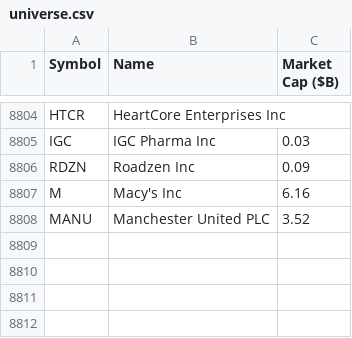
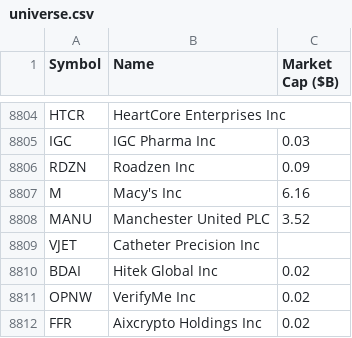
Before and after one commit to neelbarve/closewatchmarket, a CSV file: data/universe.csv, drawn as a sheet; only a part is shown, gaps mark what is left out; the diff names each change by its address in the sheet, - before the commit and + after, or states it on an @@ line.

```diff
--- a/data/universe.csv
+++ b/data/universe.csv
+row 8809: VJET | Catheter Precision Inc
+row 8810: BDAI | Hitek Global Inc | 0.02
+row 8811: OPNW | VerifyMe Inc | 0.02
+row 8812: FFR | Aixcrypto Holdings Inc | 0.02
```
Also changed, not shown: data/calendar.csv, output/earnings_oct_nov_2026.csv, 1 other file.
